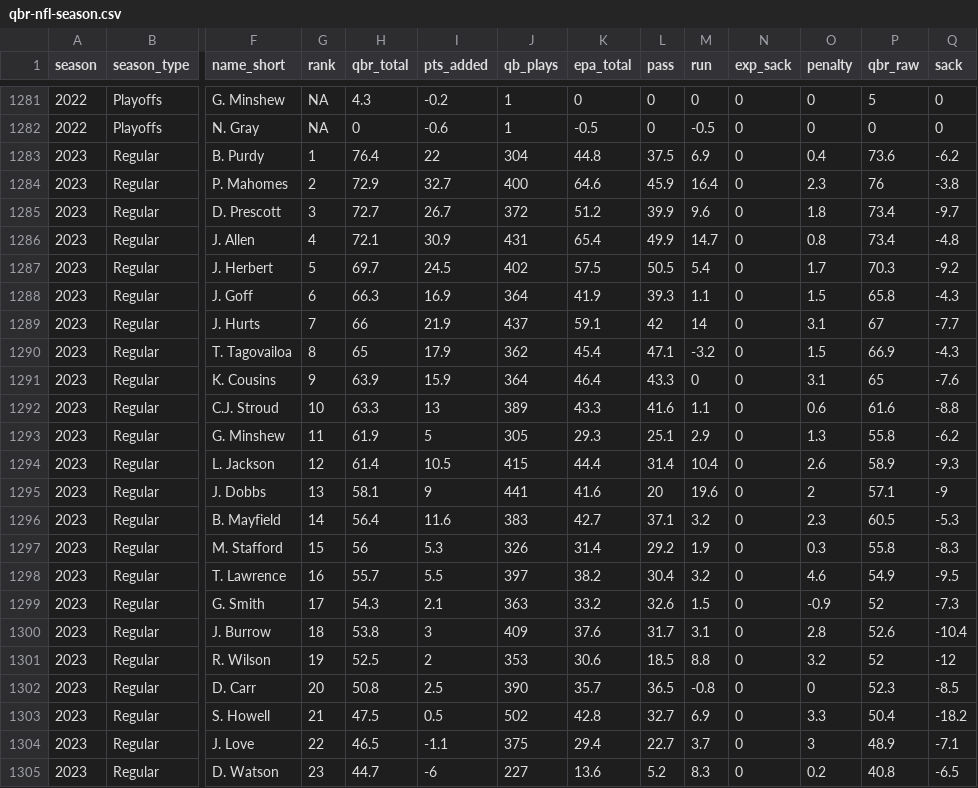
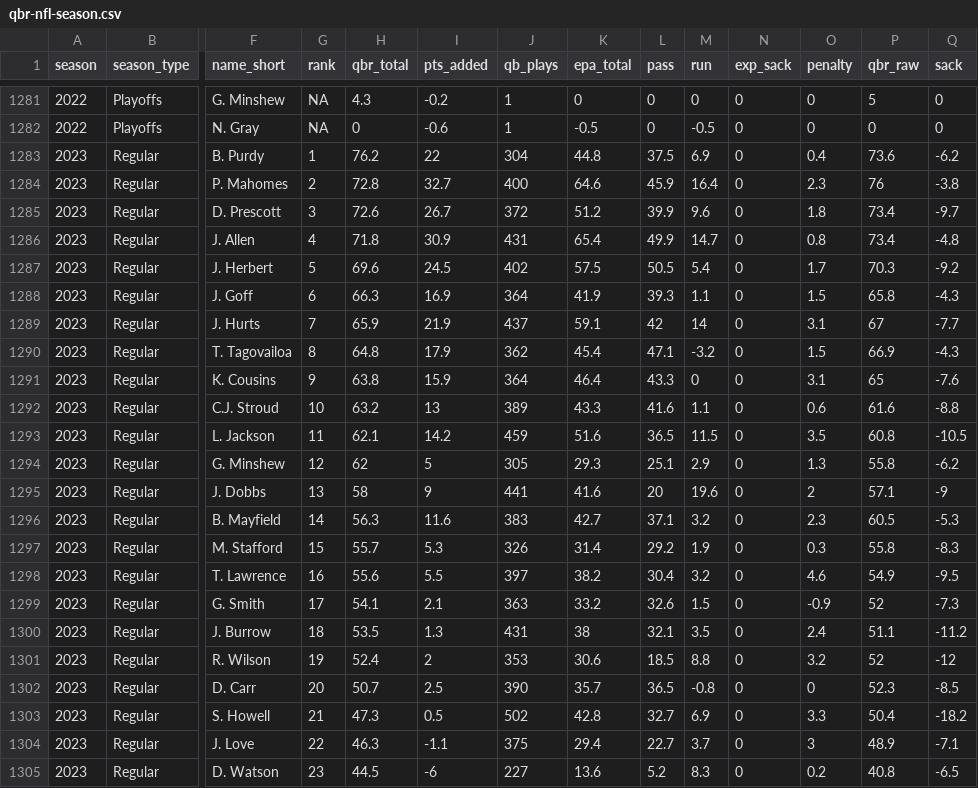
Before and after one commit to nflverse/espnscrapeR-data, a CSV file: data/qbr-nfl-season.csv, drawn as a sheet; only a part is shown, gaps mark what is left out; removed rows and columns are numbered as before the commit, all else as after; rows hold the shown columns only; the diff covers the shown part only; the diff names each change by its address in the sheet, - before the commit and + after, or states it on an @@ line.

```diff
--- a/data/qbr-nfl-season.csv
+++ b/data/qbr-nfl-season.csv
-H1283 (qbr_total): 76.4
+H1283 (qbr_total): 76.2
-H1284 (qbr_total): 72.9
+H1284 (qbr_total): 72.8
-H1285 (qbr_total): 72.7
+H1285 (qbr_total): 72.6
-H1286 (qbr_total): 72.1
+H1286 (qbr_total): 71.8
-H1287 (qbr_total): 69.7
+H1287 (qbr_total): 69.6
-H1289 (qbr_total): 66
+H1289 (qbr_total): 65.9
-H1290 (qbr_total): 65
+H1290 (qbr_total): 64.8
-H1291 (qbr_total): 63.9
+H1291 (qbr_total): 63.8
-H1292 (qbr_total): 63.3
+H1292 (qbr_total): 63.2
+row 1293: 2023 | Regular | L. Jackson | 11 | 62.1 | 14.2 | 459 | 51.6 | 36.5 | 11.5 | 0 | 3.5 | 60.8 | -10.5
-G1294 (rank): 11
+G1294 (rank): 12
-H1294 (qbr_total): 61.9
+H1294 (qbr_total): 62
-row 1294: 2023 | Regular | L. Jackson | 12 | 61.4 | 10.5 | 415 | 44.4 | 31.4 | 10.4 | 0 | 2.6 | 58.9 | -9.3
-H1295 (qbr_total): 58.1
+H1295 (qbr_total): 58
-H1296 (qbr_total): 56.4
+H1296 (qbr_total): 56.3
-H1297 (qbr_total): 56
+H1297 (qbr_total): 55.7
-H1298 (qbr_total): 55.7
+H1298 (qbr_total): 55.6
-H1299 (qbr_total): 54.3
+H1299 (qbr_total): 54.1
-H1300 (qbr_total): 53.8
+H1300 (qbr_total): 53.5
-I1300 (pts_added): 3
+I1300 (pts_added): 1.3
-J1300 (qb_plays): 409
+J1300 (qb_plays): 431
-K1300 (epa_total): 37.6
+K1300 (epa_total): 38
-L1300 (pass): 31.7
+L1300 (pass): 32.1
-M1300 (run): 3.1
+M1300 (run): 3.5
-O1300 (penalty): 2.8
+O1300 (penalty): 2.4
-P1300 (qbr_raw): 52.6
+P1300 (qbr_raw): 51.1
-Q1300 (sack): -10.4
+Q1300 (sack): -11.2
-H1301 (qbr_total): 52.5
+H1301 (qbr_total): 52.4
-H1302 (qbr_total): 50.8
+H1302 (qbr_total): 50.7
-H1303 (qbr_total): 47.5
+H1303 (qbr_total): 47.3
-H1304 (qbr_total): 46.5
+H1304 (qbr_total): 46.3
-H1305 (qbr_total): 44.7
+H1305 (qbr_total): 44.5
```
Also changed, not shown: 20 edited cells elsewhere in this file, 3 other files.
